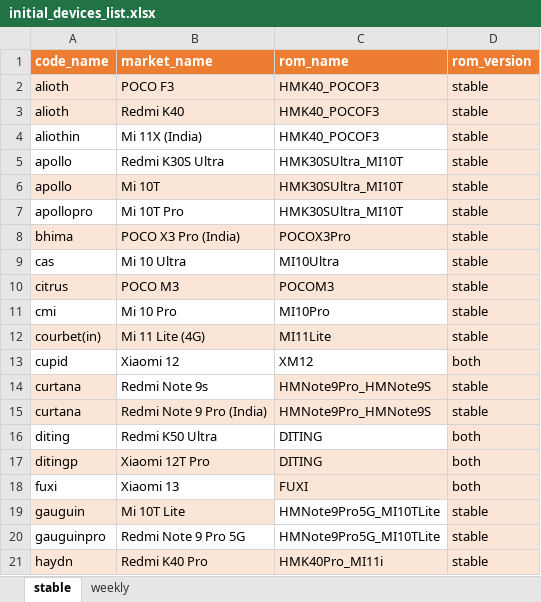
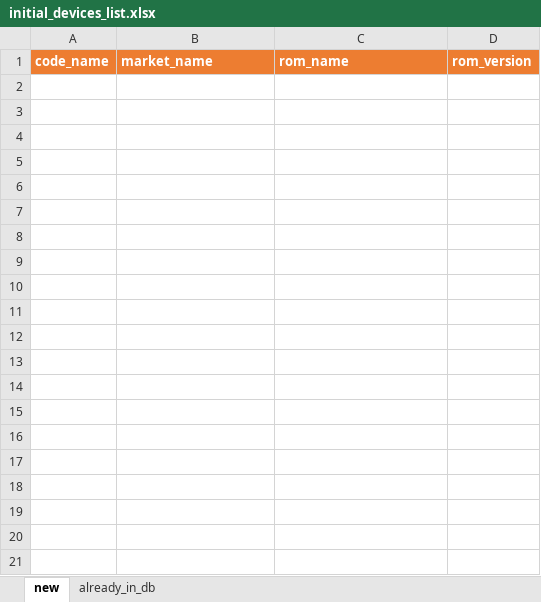
Before and after one commit to chebishev/XiaomiEuRomChecker, an Excel workbook: XiaomiEuRomChecker/core/initial_devices_list.xlsx, sheet new, drawn as a sheet; only a part is shown; values as stored, in another font and other column widths than the file's, no borders; the diff covers the shown part only; the diff names each change by its address in the sheet, - before the commit and + after, or states it on an @@ line.

```diff
--- a/XiaomiEuRomChecker/core/initial_devices_list.xlsx (sheet new)
+++ b/XiaomiEuRomChecker/core/initial_devices_list.xlsx (sheet new)
-sheet tab: stable
+sheet tab: new
-sheet tab: weekly
+sheet tab: already_in_db
-row 2: alioth | POCO F3 | HMK40_POCOF3 | stable
-row 3: alioth | Redmi K40 | HMK40_POCOF3 | stable
-row 4: aliothin | Mi 11X (India) | HMK40_POCOF3 | stable
-row 5: apollo | Redmi K30S Ultra | HMK30SUltra_MI10T | stable
-row 6: apollo | Mi 10T | HMK30SUltra_MI10T | stable
-row 7: apollopro | Mi 10T Pro | HMK30SUltra_MI10T | stable
-row 8: bhima | POCO X3 Pro (India) | POCOX3Pro | stable
-row 9: cas | Mi 10 Ultra | MI10Ultra | stable
-row 10: citrus | POCO M3 | POCOM3 | stable
-row 11: cmi | Mi 10 Pro | MI10Pro | stable
-row 12: courbet(in) | Mi 11 Lite (4G) | MI11Lite | stable
-row 13: cupid | Xiaomi 12 | XM12 | both
-row 14: curtana | Redmi Note 9s | HMNote9Pro_HMNote9S | stable
-row 15: curtana | Redmi Note 9 Pro (India) | HMNote9Pro_HMNote9S | stable
-row 16: diting | Redmi K50 Ultra | DITING | both
-row 17: ditingp | Xiaomi 12T Pro | DITING | both
-row 18: fuxi | Xiaomi 13 | FUXI | both
-row 19: gauguin | Mi 10T Lite | HMNote9Pro5G_MI10TLite | stable
-row 20: gauguinpro | Redmi Note 9 Pro 5G | HMNote9Pro5G_MI10TLite | stable
-row 21: haydn | Redmi K40 Pro | HMK40Pro_MI11i | stable
```
Also changed, not shown: 55 removed rows elsewhere in this sheet, sheet already_in_db, 12 other files.
